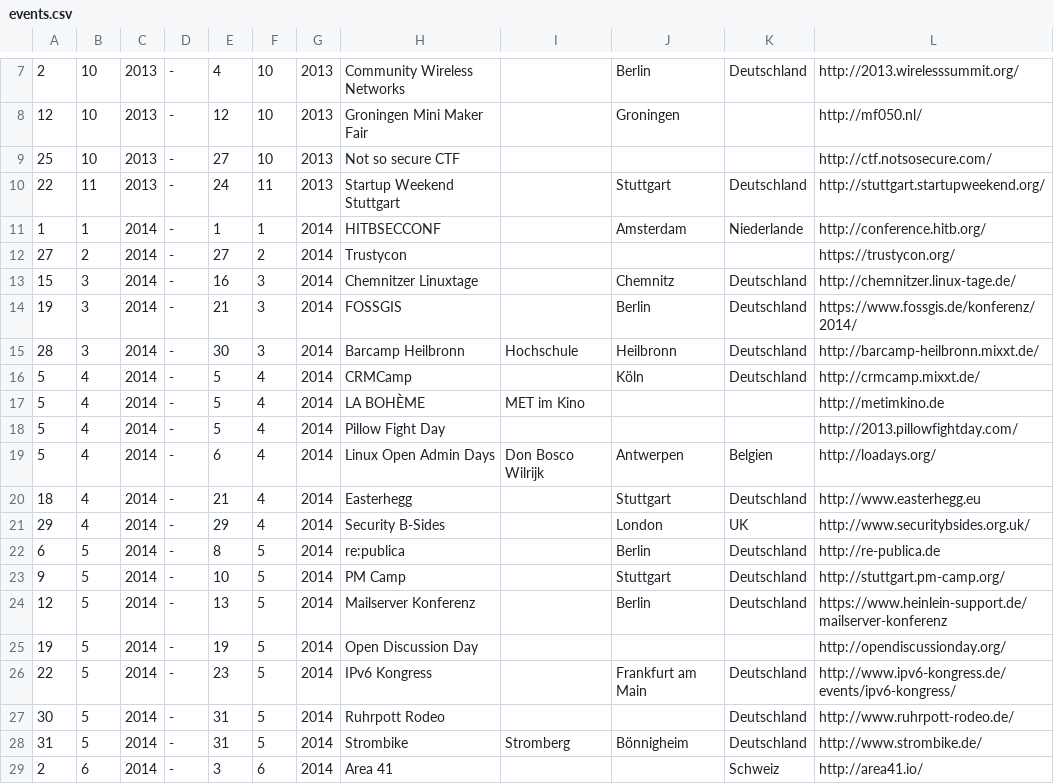
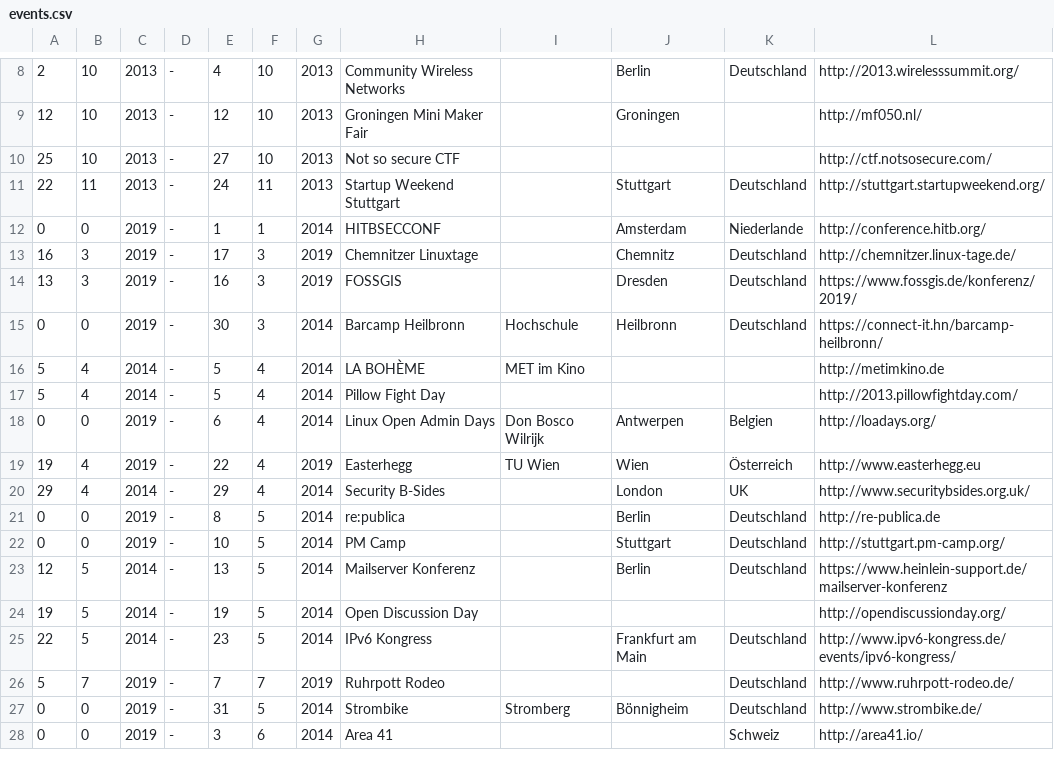
Before and after one commit to TabTwo/eventdb-source, a CSV file: data/events.csv, drawn as a sheet; only a part is shown, gaps mark what is left out; removed rows and columns are numbered as before the commit, all else as after; the diff covers the shown part only; the diff names each change by its address in the sheet, - before the commit and + after, or states it on an @@ line.

Commit message:
Update events.csv

```diff
--- a/data/events.csv
+++ b/data/events.csv
-A12: 1
+A12: 0
-B12: 1
+B12: 0
-C12: 2014
+C12: 2019
-row 12: 27 | 2 | 2014 | - | 27 | 2 | 2014 | Trustycon |  |  |  | https://trustycon.org/
-A13: 15
+A13: 16
-C13:C15: 2014
+C13:C15: 2019
-E13: 16
+E13: 17
-G13:G14: 2014
+G13:G14: 2019
-A14: 19
+A14: 13
-E14: 21
+E14: 16
-J14: Berlin
+J14: Dresden
-L14: https://www.fossgis.de/konferenz/2014/
+L14: https://www.fossgis.de/konferenz/2019/
-A15: 28
+A15: 0
-B15: 3
+B15: 0
-L15: http://barcamp-heilbronn.mixxt.de/
+L15: https://connect-it.hn/barcamp-heilbronn/
-row 16: 5 | 4 | 2014 | - | 5 | 4 | 2014 | CRMCamp |  | Köln | Deutschland | http://crmcamp.mixxt.de/
-A18: 5
+A18: 0
-B18: 4
+B18: 0
-C18: 2014
+C18: 2019
-row 20: 18 | 4 | 2014 | - | 21 | 4 | 2014 | Easterhegg |  | Stuttgart | Deutschland | http://www.easterhegg.eu
+row 19: 19 | 4 | 2019 | - | 22 | 4 | 2019 | Easterhegg | TU Wien | Wien | Österreich | http://www.easterhegg.eu
-A21: 6
+A21: 0
-B21:B22: 5
+B21:B22: 0
-C21:C22: 2014
+C21:C22: 2019
-A22: 9
+A22: 0
-row 27: 30 | 5 | 2014 | - | 31 | 5 | 2014 | Ruhrpott Rodeo |  |  | Deutschland | http://www.ruhrpott-rodeo.de/
+row 26: 5 | 7 | 2019 | - | 7 | 7 | 2019 | Ruhrpott Rodeo |  |  | Deutschland | http://www.ruhrpott-rodeo.de/
-A27: 31
+A27: 0
-B27: 5
+B27: 0
-C27:C28: 2014
+C27:C28: 2019
-A28: 2
+A28: 0
-B28: 6
+B28: 0
```
Also changed, not shown: 1 added row and 18 edited cells elsewhere in this file.
